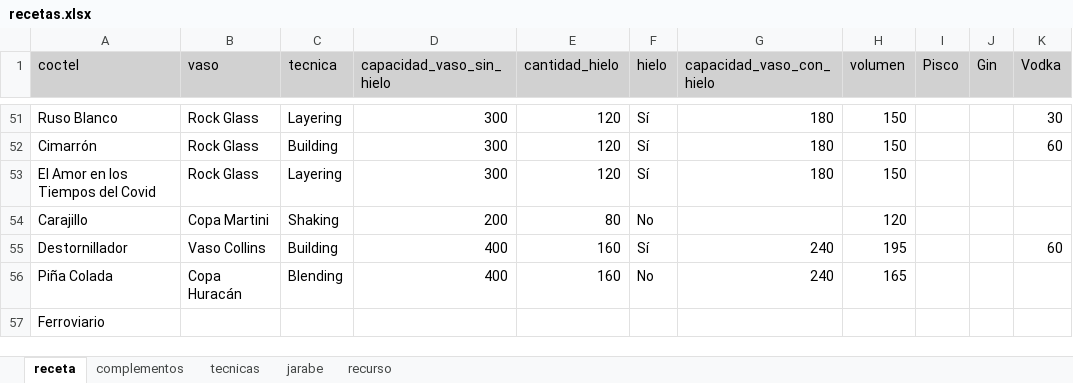
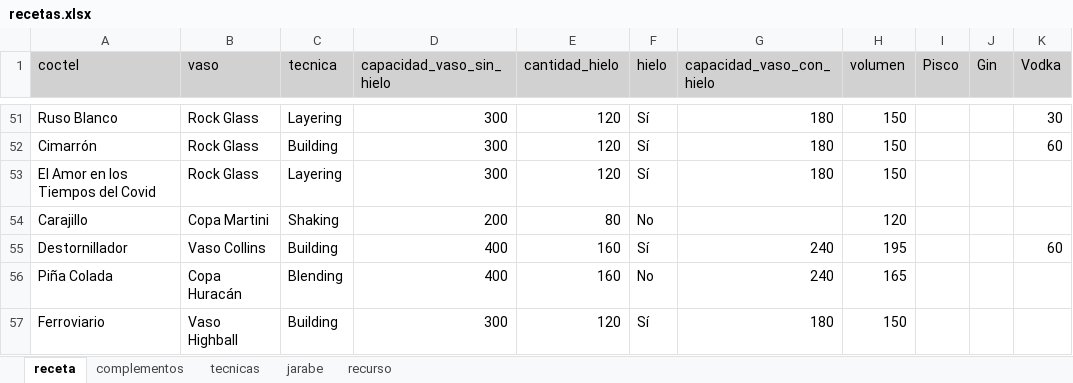
Before and after one commit to cargomir/clubdelicores, an Excel workbook: coctel_app/data/recetas.xlsx, sheet receta, drawn as a sheet; only a part is shown, gaps mark what is left out; values as stored, in another font and other column widths than the file's, no borders; conditional formats not drawn; the diff names each change by its address in the sheet, - before the commit and + after, or states it on an @@ line.

Commit message:
Add files via upload

```diff
--- a/coctel_app/data/recetas.xlsx (sheet receta)
+++ b/coctel_app/data/recetas.xlsx (sheet receta)
-B57 (vaso): (empty)
+B57 (vaso): Vaso Highball
-C57 (tecnica): (empty)
+C57 (tecnica): Building
-D57 (capacidad_vaso_sin_hielo): (empty)
+D57 (capacidad_vaso_sin_hielo): 300
-E57 (cantidad_hielo): (empty)
+E57 (cantidad_hielo): 120
-F57 (hielo): (empty)
+F57 (hielo): Sí
-G57 (capacidad_vaso_con_hielo): (empty)
+G57 (capacidad_vaso_con_hielo): 180
-H57 (volumen): (empty)
+H57 (volumen): 150
```
Also changed, not shown: sheet recurso.
